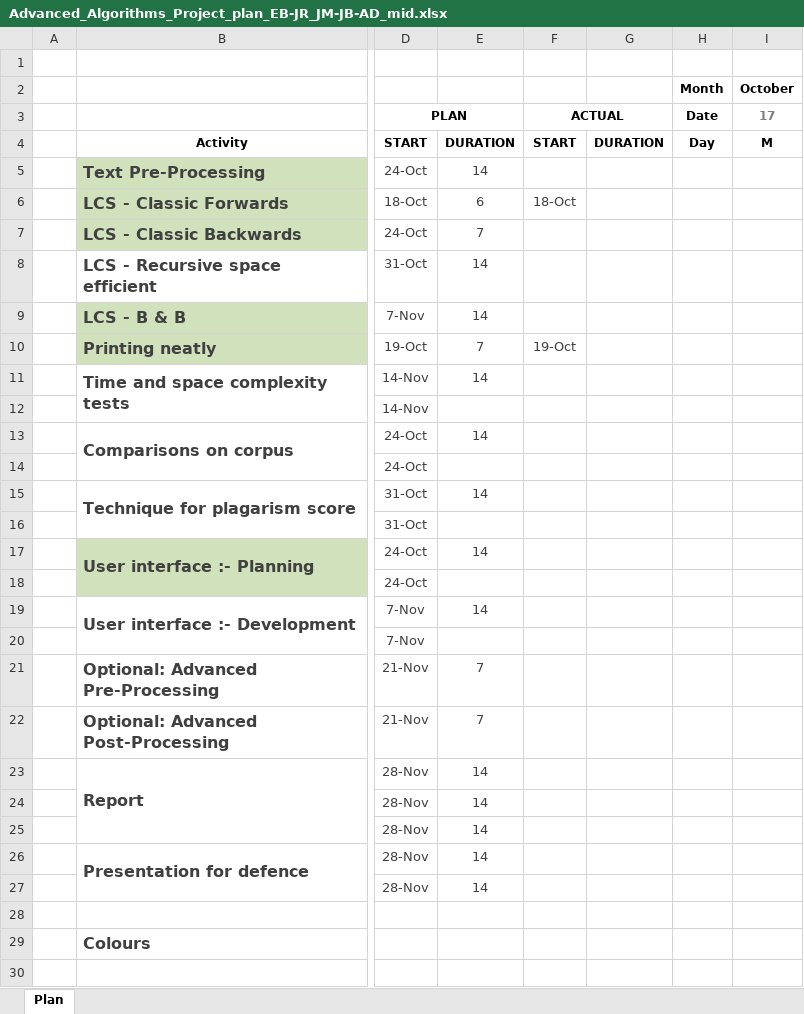
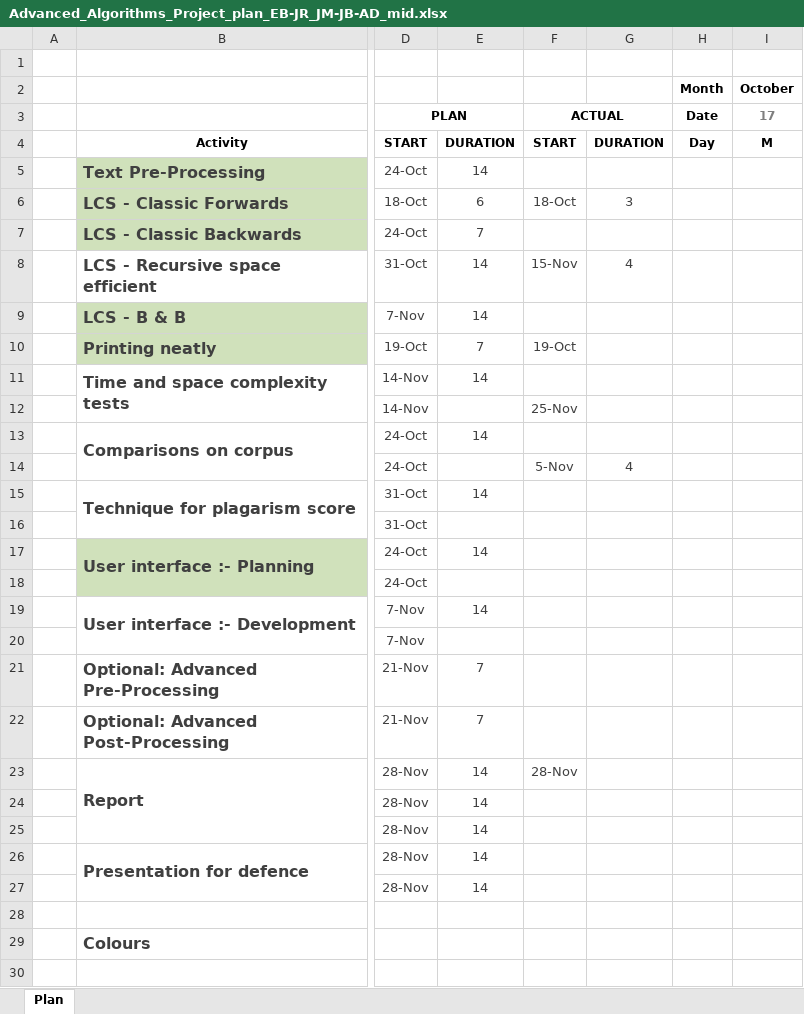
Before and after one commit to edbeeching/AA_LCS_Project, an Excel workbook: Advanced_Algorithms_Project_plan_EB-JR_JM-JB-AD_mid.xlsx, sheet Plan, drawn as a sheet; only a part is shown, gaps mark what is left out; values as stored, in another font and other column widths than the file's, no borders; the diff names each change by its address in the sheet, - before the commit and + after, or states it on an @@ line.

```diff
--- a/Advanced_Algorithms_Project_plan_EB-JR_JM-JB-AD_mid.xlsx (sheet Plan)
+++ b/Advanced_Algorithms_Project_plan_EB-JR_JM-JB-AD_mid.xlsx (sheet Plan)
-G6: (empty)
+G6: 3
-F8: (empty)
+F8: 15-Nov
-G8: (empty)
+G8: 4
-F12: (empty)
+F12: 25-Nov
-F14: (empty)
+F14: 5-Nov
-G14: (empty)
+G14: 4
-F23: (empty)
+F23: 28-Nov
```
Also changed, not shown: 1 other file.
